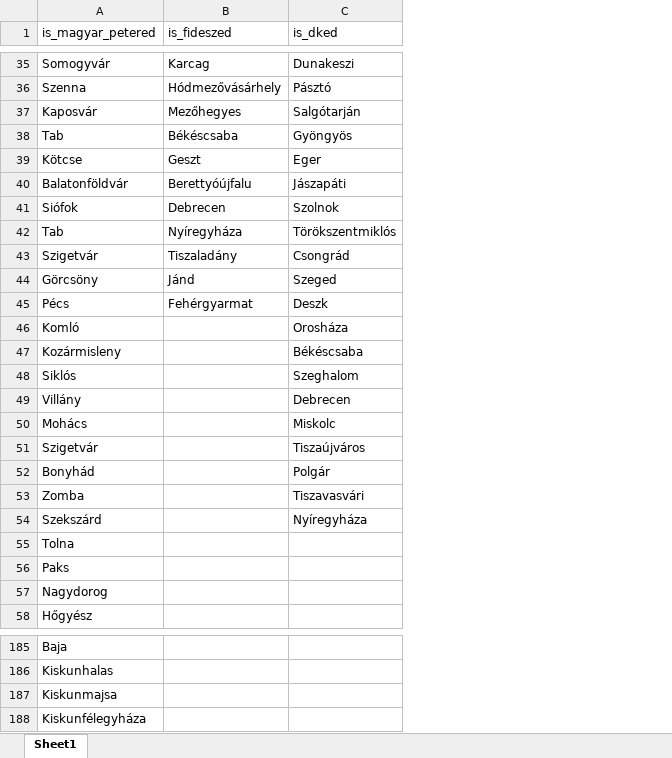
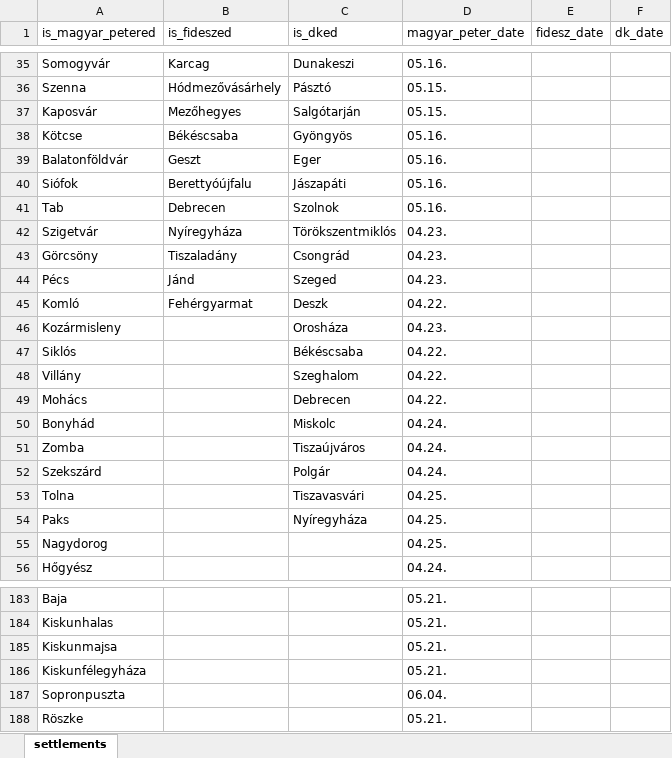
Before and after one commit to gmat17/magyar_petered, an Excel workbook: data/magyar_petered_telepulesek.xlsx, sheet settlements, drawn as a sheet; only a part is shown, gaps mark what is left out; values as stored, in another font and other column widths than the file's, no borders; removed rows and columns are numbered as before the commit, all else as after; the diff names each change by its address in the sheet, - before the commit and + after, or states it on an @@ line.

```diff
--- a/data/magyar_petered_telepulesek.xlsx (sheet settlements)
+++ b/data/magyar_petered_telepulesek.xlsx (sheet settlements)
-sheet tab: Sheet1
+sheet tab: settlements
+column D (magyar_peter_date), rows 35-56: 05.16. | 05.15. | 05.15. | 05.16. | 05.16. | 05.16. | 05.16. | 04.23. | 04.23. | 04.23. | 04.22. | 04.23. | 04.22. | 04.22. | 04.22. | 04.24. | 04.24. | 04.24. | 04.25. | 04.25. | 04.25. | 04.24.; rows 183-186: all 05.21.
+column E (fidesz_date), empty
+column F (dk_date), empty
-row 38: Tab | Békéscsaba | Gyöngyös
-B38 (is_fideszed): Geszt
+B38 (is_fideszed): Békéscsaba
-C38 (is_dked): Eger
+C38 (is_dked): Gyöngyös
-B39 (is_fideszed): Berettyóújfalu
+B39 (is_fideszed): Geszt
-C39 (is_dked): Jászapáti
+C39 (is_dked): Eger
-B40 (is_fideszed): Debrecen
+B40 (is_fideszed): Berettyóújfalu
-C40 (is_dked): Szolnok
+C40 (is_dked): Jászapáti
-B41 (is_fideszed): Nyíregyháza
+B41 (is_fideszed): Debrecen
-C41 (is_dked): Törökszentmiklós
+C41 (is_dked): Szolnok
-B42 (is_fideszed): Tiszaladány
+B42 (is_fideszed): Nyíregyháza
-C42 (is_dked): Csongrád
+C42 (is_dked): Törökszentmiklós
-B43 (is_fideszed): Jánd
+B43 (is_fideszed): Tiszaladány
-C43 (is_dked): Szeged
+C43 (is_dked): Csongrád
-B44 (is_fideszed): Fehérgyarmat
+B44 (is_fideszed): Jánd
-C44 (is_dked): Deszk
+C44 (is_dked): Szeged
-B45 (is_fideszed): (empty)
+B45 (is_fideszed): Fehérgyarmat
-C45 (is_dked): Orosháza
+C45 (is_dked): Deszk
-C46 (is_dked): Békéscsaba
+C46 (is_dked): Orosháza
-C47 (is_dked): Szeghalom
+C47 (is_dked): Békéscsaba
-C48 (is_dked): Debrecen
+C48 (is_dked): Szeghalom
-C49 (is_dked): Miskolc
+C49 (is_dked): Debrecen
-row 51: Szigetvár |  | Tiszaújváros
-C50 (is_dked): Polgár
+C50 (is_dked): Miskolc
-C51 (is_dked): Tiszavasvári
+C51 (is_dked): Tiszaújváros
-C52 (is_dked): Nyíregyháza
+C52 (is_dked): Polgár
-C53 (is_dked): (empty)
+C53 (is_dked): Tiszavasvári
-C54 (is_dked): (empty)
+C54 (is_dked): Nyíregyháza
+row 187: Sopronpuszta |  |  | 06.04.
+row 188: Röszke |  |  | 05.21.
```
Also changed, not shown: 5 other files.
